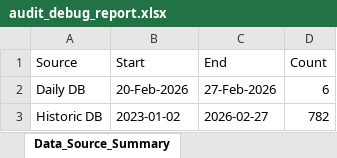
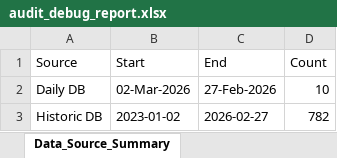
Before and after one commit to rahulshirke7951/amfi-analytics-engine, an Excel workbook: output/audit_debug_report.xlsx, sheet Data_Source_Summary, drawn as a sheet; values as stored, in another font and other column widths than the file's, no borders; the diff names each change by its address in the sheet, - before the commit and + after, or states it on an @@ line.

```diff
--- a/output/audit_debug_report.xlsx (sheet Data_Source_Summary)
+++ b/output/audit_debug_report.xlsx (sheet Data_Source_Summary)
-B2 (Start): 20-Feb-2026
+B2 (Start): 02-Mar-2026
-D2 (Count): 6
+D2 (Count): 10
```
Also changed, not shown: sheet Timeline_Comparison.
